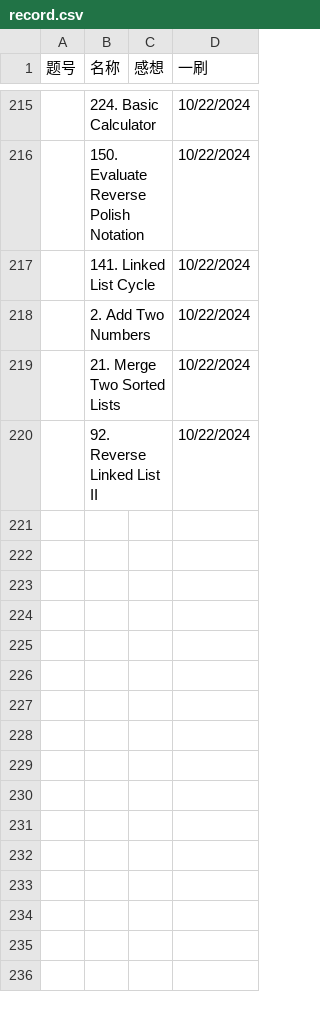
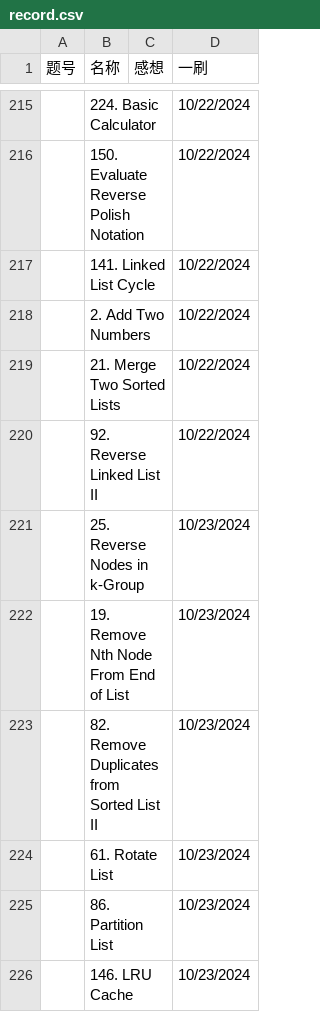
Before and after one commit to Myrrolinz/LeetCode-Record, a CSV file: record.csv, drawn as a sheet; only a part is shown, gaps mark what is left out; the diff names each change by its address in the sheet, - before the commit and + after, or states it on an @@ line.

```diff
--- a/record.csv
+++ b/record.csv
+row 221:  | 25. Reverse Nodes in k-Group |  | 10/23/2024
+row 222:  | 19. Remove Nth Node From End of List |  | 10/23/2024
+row 223:  | 82. Remove Duplicates from Sorted List II |  | 10/23/2024
+row 224:  | 61. Rotate List |  | 10/23/2024
+row 225:  | 86. Partition List |  | 10/23/2024
+row 226:  | 146. LRU Cache |  | 10/23/2024
```
Also changed, not shown: 1 other file.
